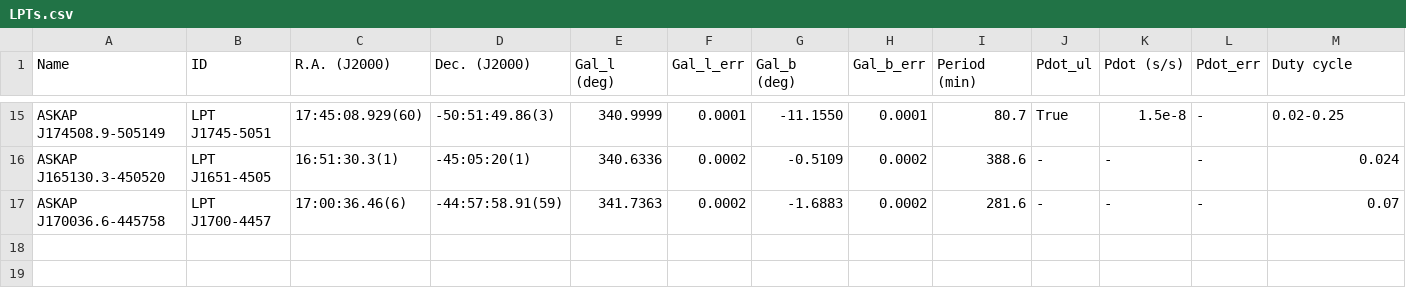
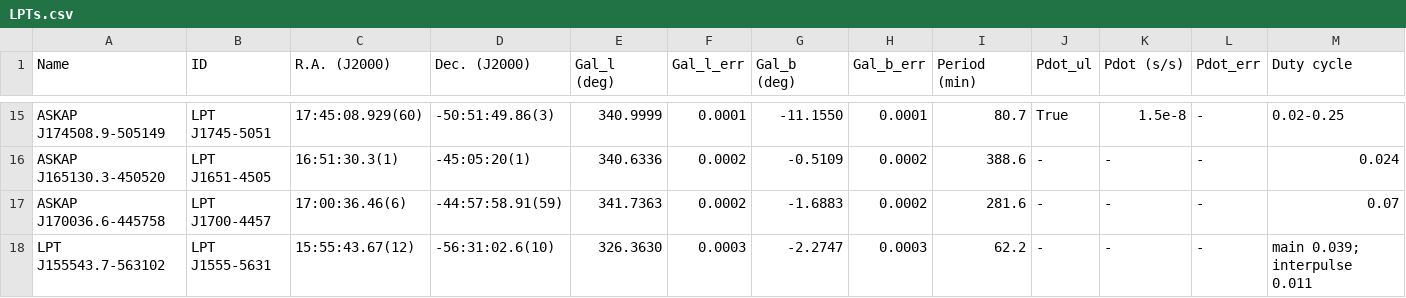
Before and after one commit to PSR-Jake/lptcat, a CSV file: LPTs.csv, drawn as a sheet; only a part is shown, gaps mark what is left out; rows hold the shown columns only; the diff names each change by its address in the sheet, - before the commit and + after, or states it on an @@ line.

```diff
--- a/LPTs.csv
+++ b/LPTs.csv
+row 18: LPT J155543.7-563102 | LPT J1555-5631 | 15:55:43.67(12) | -56:31:02.6(10) | 326.3630 | 0.0003 | -2.2747 | 0.0003 | 62.2 | - | - | - | main 0.039; interpulse 0.011
```
Also changed, not shown: updates.csv, 2 other files.
